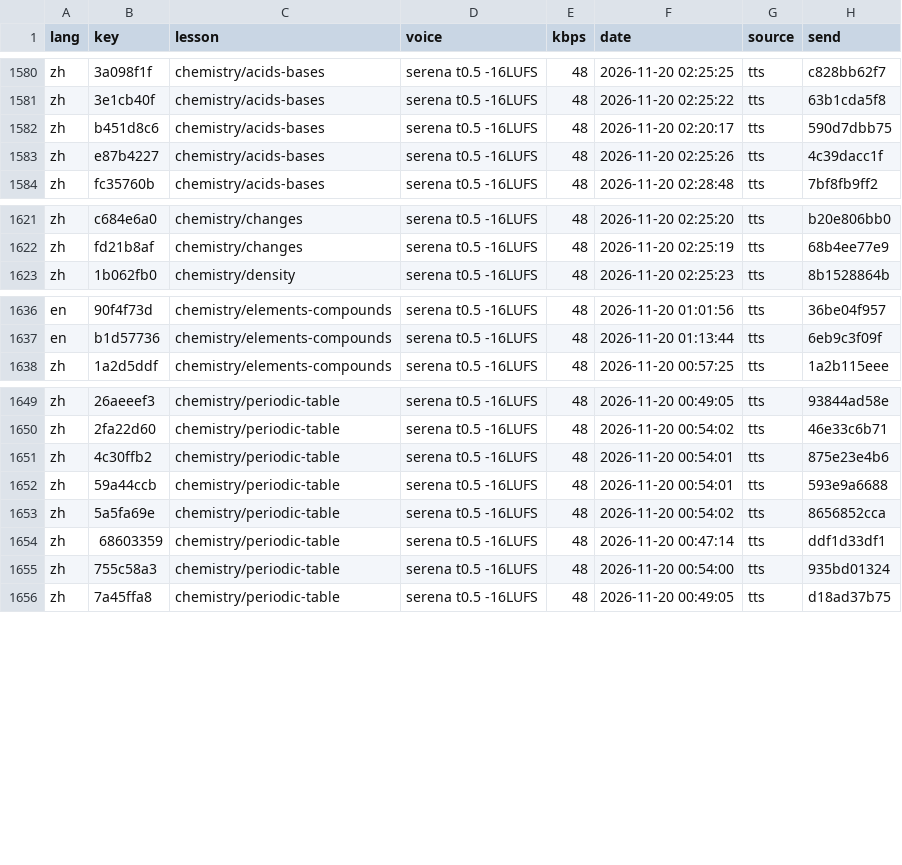
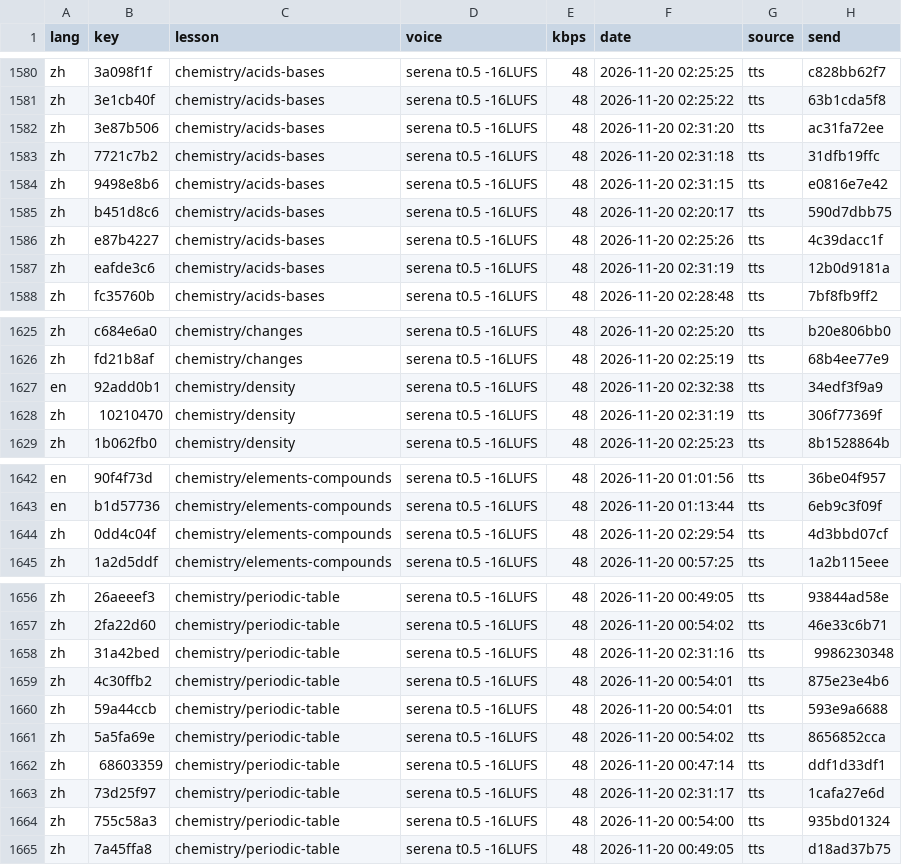
Before and after one commit to gladcolor/gc-audio-science, a TSV file: status/ledger.tsv, drawn as a sheet; only a part is shown, gaps mark what is left out; the diff covers the shown part only.

```diff
--- a/status/ledger.tsv
+++ b/status/ledger.tsv
@@ -1581,4 +1581,8 @@ zh	3a098f1f	chemistry/acids-bases	serena t0.5 -16LUFS	48	2026-11-20 02:25:25	tts
 zh	3e1cb40f	chemistry/acids-bases	serena t0.5 -16LUFS	48	2026-11-20 02:25:22	tts	63b1cda5f8
+zh	3e87b506	chemistry/acids-bases	serena t0.5 -16LUFS	48	2026-11-20 02:31:20	tts	ac31fa72ee
+zh	7721c7b2	chemistry/acids-bases	serena t0.5 -16LUFS	48	2026-11-20 02:31:18	tts	31dfb19ffc
+zh	9498e8b6	chemistry/acids-bases	serena t0.5 -16LUFS	48	2026-11-20 02:31:15	tts	e0816e7e42
 zh	b451d8c6	chemistry/acids-bases	serena t0.5 -16LUFS	48	2026-11-20 02:20:17	tts	590d7dbb75
 zh	e87b4227	chemistry/acids-bases	serena t0.5 -16LUFS	48	2026-11-20 02:25:26	tts	4c39dacc1f
+zh	eafde3c6	chemistry/acids-bases	serena t0.5 -16LUFS	48	2026-11-20 02:31:19	tts	12b0d9181a
 zh	fc35760b	chemistry/acids-bases	serena t0.5 -16LUFS	48	2026-11-20 02:28:48	tts	7bf8fb9ff2
@@ -1622,2 +1626,4 @@ zh	c684e6a0	chemistry/changes	serena t0.5 -16LUFS	48	2026-11-20 02:25:20	tts	b20
 zh	fd21b8af	chemistry/changes	serena t0.5 -16LUFS	48	2026-11-20 02:25:19	tts	68b4ee77e9
+en	92add0b1	chemistry/density	serena t0.5 -16LUFS	48	2026-11-20 02:32:38	tts	34edf3f9a9
+zh	10210470	chemistry/density	serena t0.5 -16LUFS	48	2026-11-20 02:31:19	tts	306f77369f
 zh	1b062fb0	chemistry/density	serena t0.5 -16LUFS	48	2026-11-20 02:25:23	tts	8b1528864b
@@ -1637,2 +1643,3 @@ en	90f4f73d	chemistry/elements-compounds	serena t0.5 -16LUFS	48	2026-11-20 01:01
 en	b1d57736	chemistry/elements-compounds	serena t0.5 -16LUFS	48	2026-11-20 01:13:44	tts	6eb9c3f09f
+zh	0dd4c04f	chemistry/elements-compounds	serena t0.5 -16LUFS	48	2026-11-20 02:29:54	tts	4d3bbd07cf
 zh	1a2d5ddf	chemistry/elements-compounds	serena t0.5 -16LUFS	48	2026-11-20 00:57:25	tts	1a2b115eee
@@ -1650,2 +1657,3 @@ zh	26aeeef3	chemistry/periodic-table	serena t0.5 -16LUFS	48	2026-11-20 00:49:05
 zh	2fa22d60	chemistry/periodic-table	serena t0.5 -16LUFS	48	2026-11-20 00:54:02	tts	46e33c6b71
+zh	31a42bed	chemistry/periodic-table	serena t0.5 -16LUFS	48	2026-11-20 02:31:16	tts	9986230348
 zh	4c30ffb2	chemistry/periodic-table	serena t0.5 -16LUFS	48	2026-11-20 00:54:01	tts	875e23e4b6
@@ -1654,2 +1662,3 @@ zh	5a5fa69e	chemistry/periodic-table	serena t0.5 -16LUFS	48	2026-11-20 00:54:02
 zh	68603359	chemistry/periodic-table	serena t0.5 -16LUFS	48	2026-11-20 00:47:14	tts	ddf1d33df1
+zh	73d25f97	chemistry/periodic-table	serena t0.5 -16LUFS	48	2026-11-20 02:31:17	tts	1cafa27e6d
 zh	755c58a3	chemistry/periodic-table	serena t0.5 -16LUFS	48	2026-11-20 00:54:00	tts	935bd01324
```
Also changed, not shown: 3 added rows elsewhere in this file, 14 other files.
